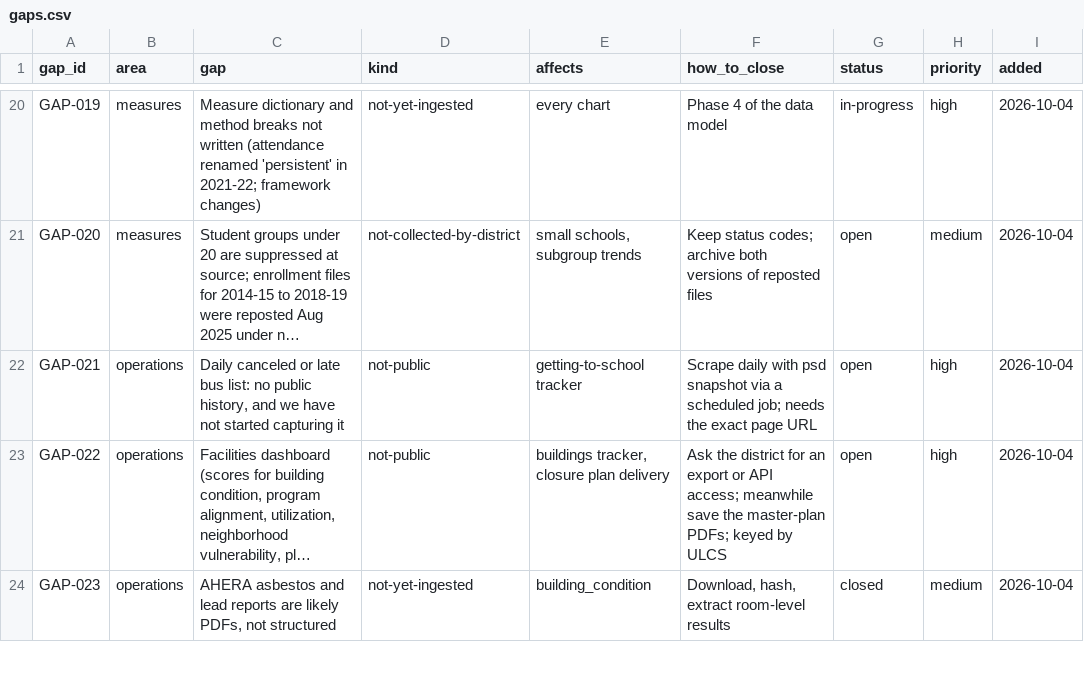
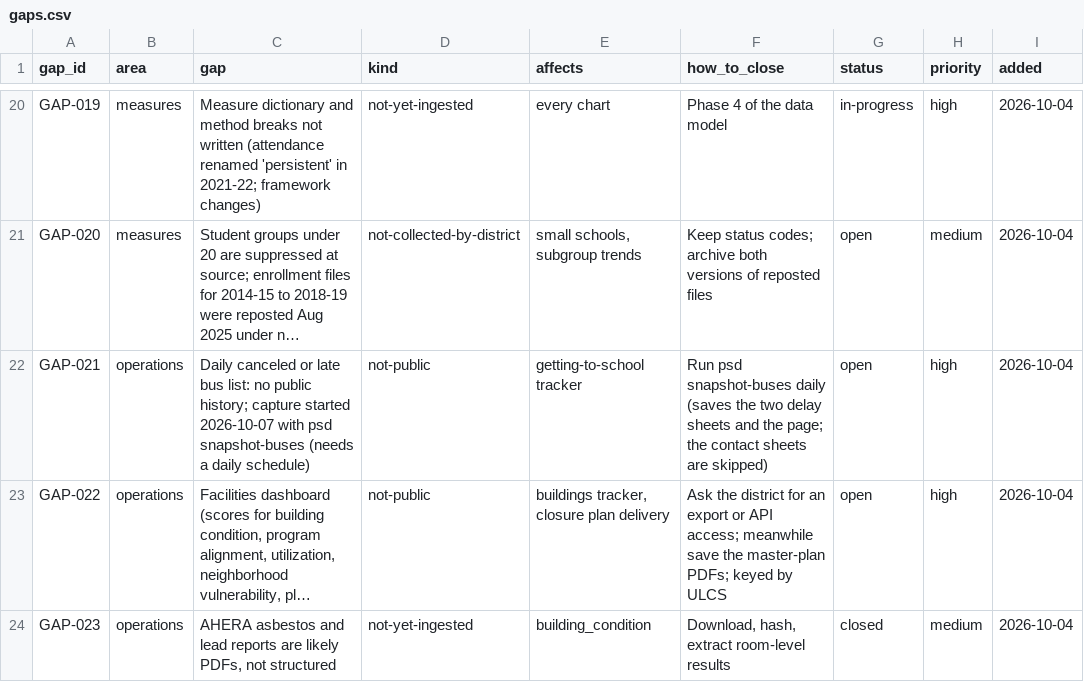
Before and after one commit to jongeeting/philly-school-data-explorer, a CSV file: sources/gaps.csv, drawn as a sheet; only a part is shown, gaps mark what is left out; long unchanged cells end in …; the diff names each change by its address in the sheet, - before the commit and + after, or states it on an @@ line.

```diff
--- a/sources/gaps.csv
+++ b/sources/gaps.csv
-C22 (gap): …no public history, and we have not started capturing it
+C22 (gap): …no public history; capture started 2026-10-07 with psd snapshot-buses (needs a daily schedule)
-F22 (how_to_close): Scrape daily with psd snapshot via a scheduled job; needs the exact page URL
+F22 (how_to_close): Run psd snapshot-buses daily (saves the two delay sheets and the page; the contact sheets are skipped)
```
Also changed, not shown: 11 other files.
